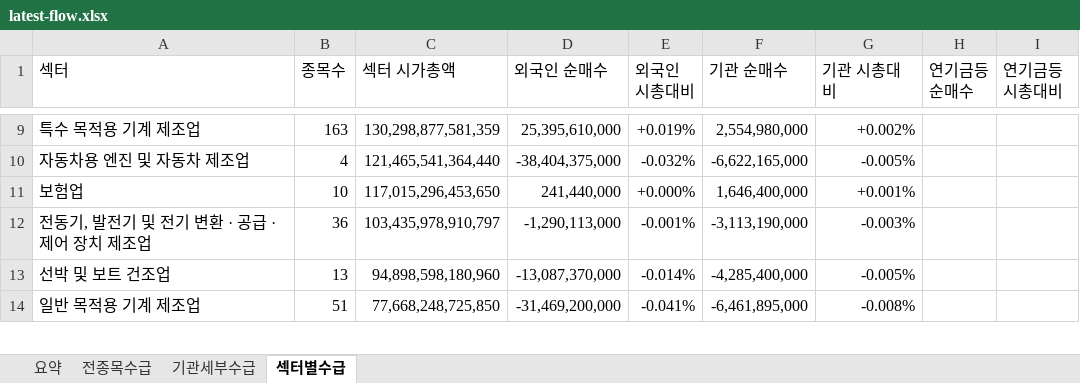
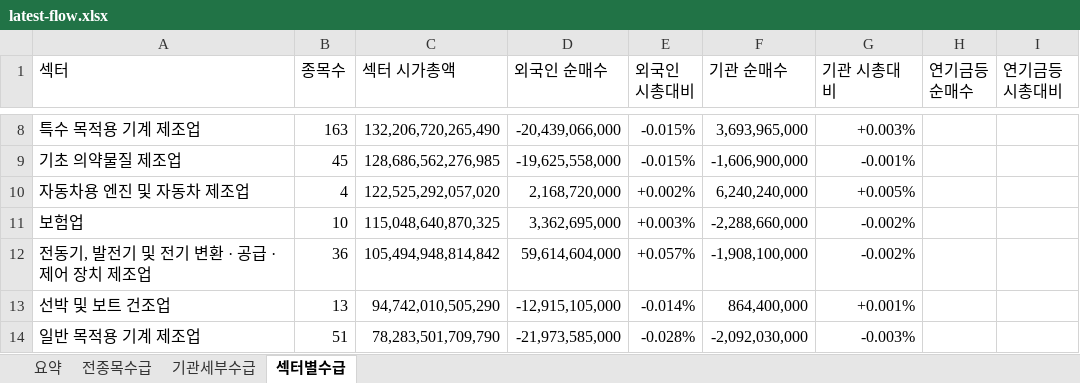
Before and after one commit to HeeChaNY/stock-market-dashboards, an Excel workbook: dashboard/latest-flow.xlsx, sheet 섹터별수급, drawn as a sheet; only a part is shown, gaps mark what is left out; values as stored, in another font and other column widths than the file's, no cell formats; conditional formats not drawn; addresses are those after the commit; the diff covers the shown part only; the diff names each change by its address in the sheet, - before the commit and + after, or states it on an @@ line.

```diff
--- a/dashboard/latest-flow.xlsx (sheet 섹터별수급)
+++ b/dashboard/latest-flow.xlsx (sheet 섹터별수급)
-C8 (섹터 시가총액): 130,298,877,581,359
+C8 (섹터 시가총액): 132,206,720,265,490
-D8 (외국인 순매수): 25,395,610,000
+D8 (외국인 순매수): -20,439,066,000
-E8 (외국인 시총대비): +0.019%
+E8 (외국인 시총대비): -0.015%
-F8 (기관 순매수): 2,554,980,000
+F8 (기관 순매수): 3,693,965,000
-G8 (기관 시총대비): +0.002%
+G8 (기관 시총대비): +0.003%
+row 9: 기초 의약물질 제조업 | 45 | 128,686,562,276,985 | -19,625,558,000 | -0.015% | -1,606,900,000 | -0.001%
-C10 (섹터 시가총액): 121,465,541,364,440
+C10 (섹터 시가총액): 122,525,292,057,020
-D10 (외국인 순매수): -38,404,375,000
+D10 (외국인 순매수): 2,168,720,000
-E10 (외국인 시총대비): -0.032%
+E10 (외국인 시총대비): +0.002%
-F10 (기관 순매수): -6,622,165,000
+F10 (기관 순매수): 6,240,240,000
-G10 (기관 시총대비): -0.005%
+G10 (기관 시총대비): +0.005%
-C11 (섹터 시가총액): 117,015,296,453,650
+C11 (섹터 시가총액): 115,048,640,870,325
-D11 (외국인 순매수): 241,440,000
+D11 (외국인 순매수): 3,362,695,000
-E11 (외국인 시총대비): +0.000%
+E11 (외국인 시총대비): +0.003%
-F11 (기관 순매수): 1,646,400,000
+F11 (기관 순매수): -2,288,660,000
-G11 (기관 시총대비): +0.001%
+G11 (기관 시총대비): -0.002%
-C12 (섹터 시가총액): 103,435,978,910,797
+C12 (섹터 시가총액): 105,494,948,814,842
-D12 (외국인 순매수): -1,290,113,000
+D12 (외국인 순매수): 59,614,604,000
-E12 (외국인 시총대비): -0.001%
+E12 (외국인 시총대비): +0.057%
-F12 (기관 순매수): -3,113,190,000
+F12 (기관 순매수): -1,908,100,000
-G12 (기관 시총대비): -0.003%
+G12 (기관 시총대비): -0.002%
-C13 (섹터 시가총액): 94,898,598,180,960
+C13 (섹터 시가총액): 94,742,010,505,290
-D13 (외국인 순매수): -13,087,370,000
+D13 (외국인 순매수): -12,915,105,000
-F13 (기관 순매수): -4,285,400,000
+F13 (기관 순매수): 864,400,000
-G13 (기관 시총대비): -0.005%
+G13 (기관 시총대비): +0.001%
-C14 (섹터 시가총액): 77,668,248,725,850
+C14 (섹터 시가총액): 78,283,501,709,790
-D14 (외국인 순매수): -31,469,200,000
+D14 (외국인 순매수): -21,973,585,000
-E14 (외국인 시총대비): -0.041%
+E14 (외국인 시총대비): -0.028%
-F14 (기관 순매수): -6,461,895,000
+F14 (기관 순매수): -2,092,030,000
-G14 (기관 시총대비): -0.008%
+G14 (기관 시총대비): -0.003%
```
Also changed, not shown: 14 added rows, 15 removed rows and 541 edited cells elsewhere in this sheet, sheet 전종목수급, sheet 기관세부수급, sheet 요약, cell formats, 1 other file.
